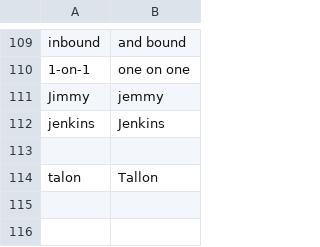
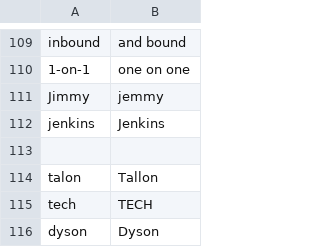
Before and after one commit to tpensyl/knausj_talon, a CSV file: settings/words_to_replace.csv, drawn as a sheet; only a part is shown, gaps mark what is left out; the diff names each change by its address in the sheet, - before the commit and + after, or states it on an @@ line.

Commit message:
satisfactory and dyson sphere program

```diff
--- a/settings/words_to_replace.csv
+++ b/settings/words_to_replace.csv
+row 115: tech | TECH
+row 116: dyson | Dyson
```
Also changed, not shown: 7 other files.
